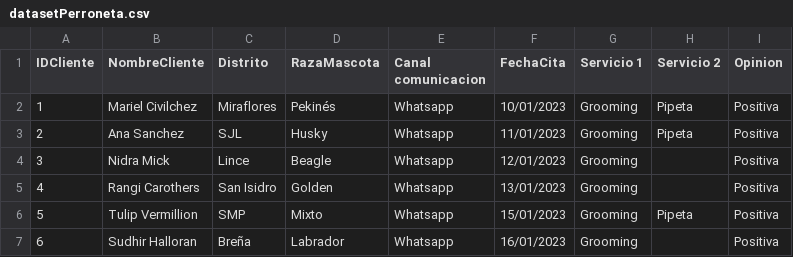
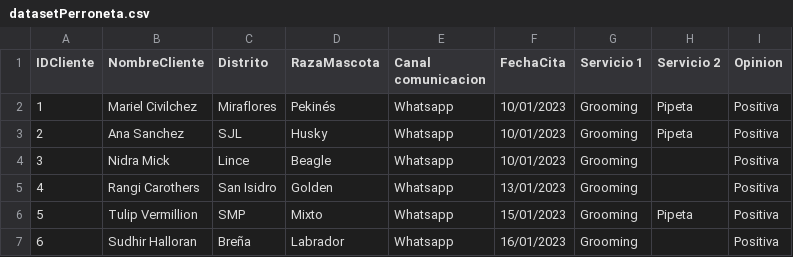
Before and after one commit to a8mond/LAPERRONETA, a CSV file: datasetPerroneta.csv, drawn as a sheet; only a part is shown.

```diff
--- a/datasetPerroneta.csv
+++ b/datasetPerroneta.csv
@@ -2,4 +2,4 @@
 1;Mariel Civilchez;Miraflores;Pekinés;Whatsapp;10/01/2023;Grooming;Pipeta;Positiva
-2;Ana Sanchez;SJL;Husky;Whatsapp;11/01/2023;Grooming;Pipeta;Positiva
-3;Nidra Mick;Lince;Beagle;Whatsapp;12/01/2023;Grooming;;Positiva
+2;Ana Sanchez;SJL;Husky;Whatsapp;10/01/2023;Grooming;Pipeta;Positiva
+3;Nidra Mick;Lince;Beagle;Whatsapp;10/01/2023;Grooming;;Positiva
 4;Rangi Carothers;San Isidro;Golden;Whatsapp;13/01/2023;Grooming;;Positiva
```
Also changed, not shown: 1 other file.
